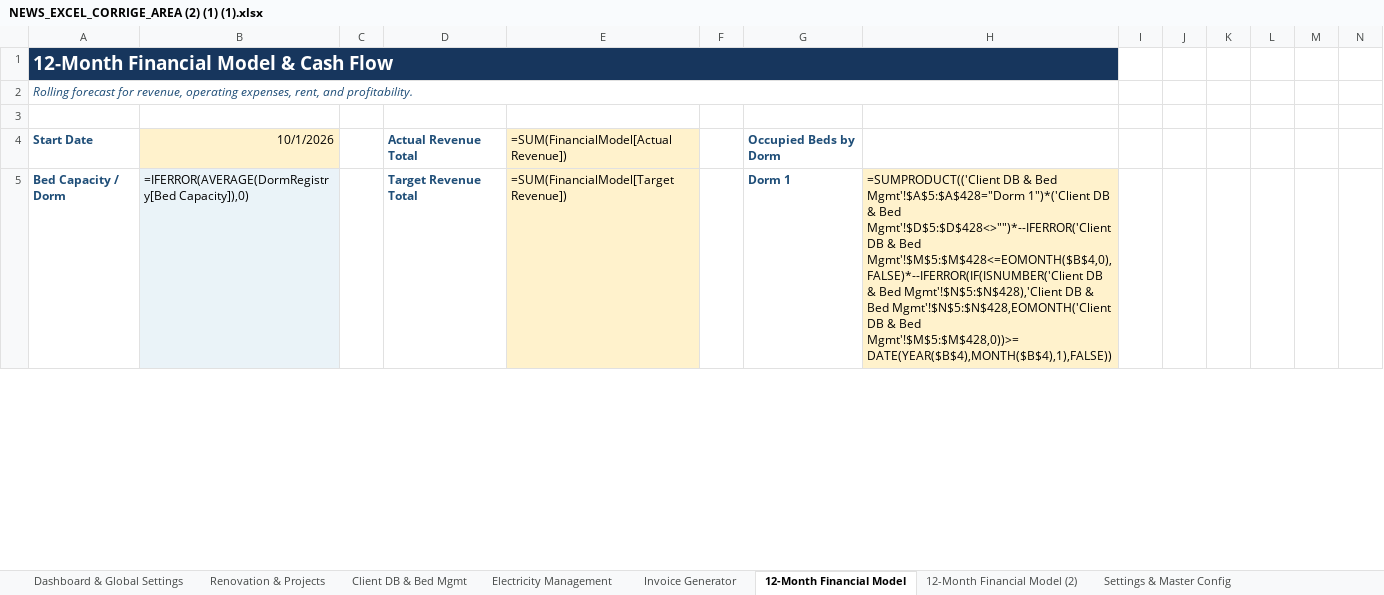
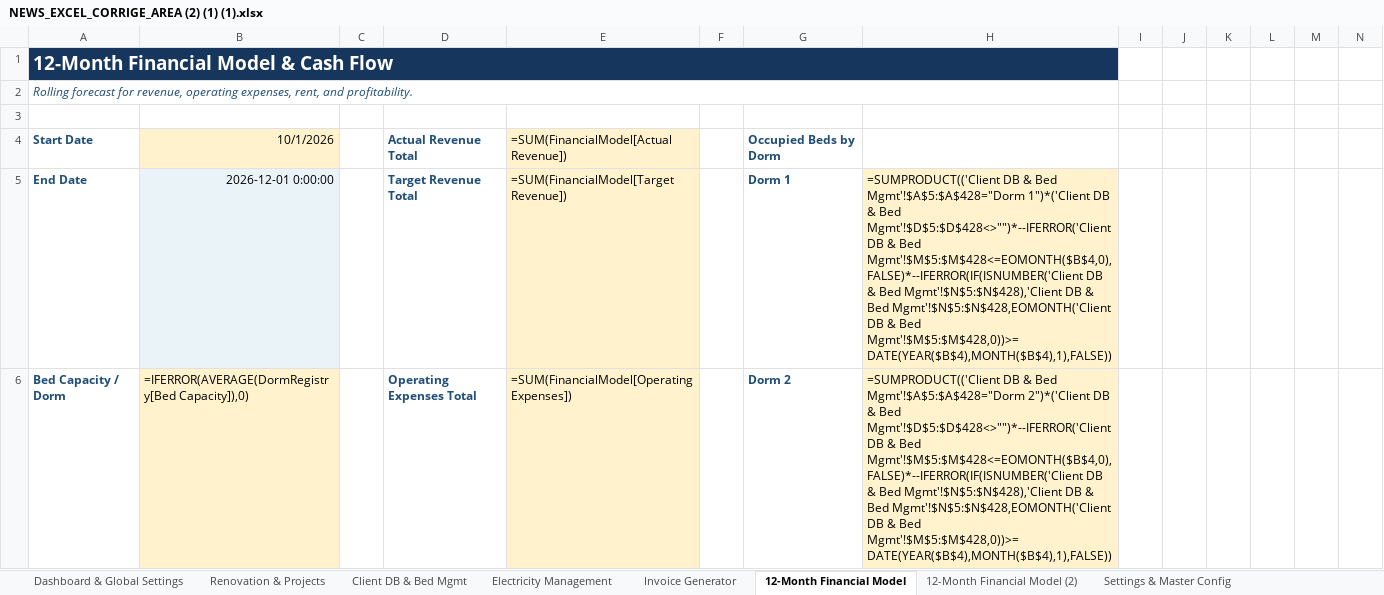
Before and after one commit to auradevine07-arch/excel, an Excel workbook: NEWS_EXCEL_CORRIGE_AREA (2) (1) (1).xlsx, sheet 12-Month Financial Model, drawn as a sheet; only a part is shown; values as stored, in another font and other column widths than the file's, no borders; formulas without a stored value are shown as written; conditional formats and table styles not drawn; addresses are those after the commit; rows hold the shown columns only; the diff covers the shown part only; the diff names each change by its address in the sheet, - before the commit and + after, or states it on an @@ line.

```diff
--- a/NEWS_EXCEL_CORRIGE_AREA (2) (1) (1).xlsx (sheet 12-Month Financial Model)
+++ b/NEWS_EXCEL_CORRIGE_AREA (2) (1) (1).xlsx (sheet 12-Month Financial Model)
+row 5: End Date | 2026-12-01 0:00:00 |  | Target Revenue Total | =SUM(FinancialModel[Target Revenue]) |  | Dorm 1 | =SUMPRODUCT(('Client DB & Bed Mgmt'!$A$5:$A$428="Dorm 1")*('Client DB & Bed Mgmt'!$D$5:$D$428<>"")*--IFERROR('Client DB & Bed Mgmt'!$M$5:$M$428<=EOMONTH($B$4,0),FALSE)*--IFERROR(IF(ISNUMBER('Client DB & Bed Mgmt'!$N$5:$N$428),'Client DB & Bed Mgmt'!$N$5:$N$428,EOMONTH('Client DB & Bed Mgmt'!$M$5:$M$428,0))>=DATE(YEAR($B$4),MONTH($B$4),1),FALSE))
-B6 fill: #EAF3F8
+B6 fill: #FFF2CC
-D6: Target Revenue Total
+D6: Operating Expenses Total
-E6: =SUM(FinancialModel[Target Revenue])
+E6: =SUM(FinancialModel[Operating Expenses])
-G6: Dorm 1
+G6: Dorm 2
-H6: …Bed Mgmt'!$A$5:$A$428="Dorm 1")*('Client DB &…
+H6: …Bed Mgmt'!$A$5:$A$428="Dorm 2")*('Client DB &…
```
Also changed, not shown: 12 added rows, 13 removed rows, 20 edited cells and cell formats elsewhere in this sheet, sheet Invoice Generator, hidden cells.
